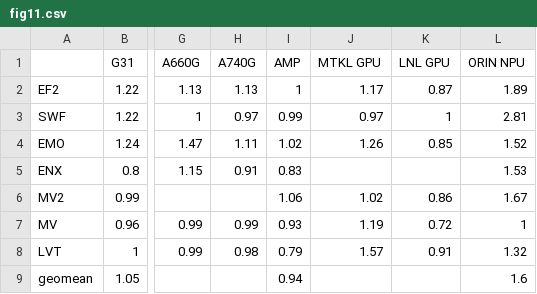
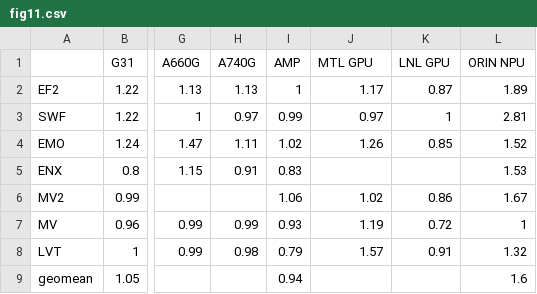
Before and after one commit to Tianzhengshuyuan/DRAW-demo, a CSV file: result/fig11.csv, drawn as a sheet; only a part is shown, gaps mark what is left out; the diff names each change by its address in the sheet, - before the commit and + after, or states it on an @@ line.

```diff
--- a/result/fig11.csv
+++ b/result/fig11.csv
-J1: MTKL GPU
+J1: MTL GPU
```
Also changed, not shown: result/fig13f.csv, 2 other files.
